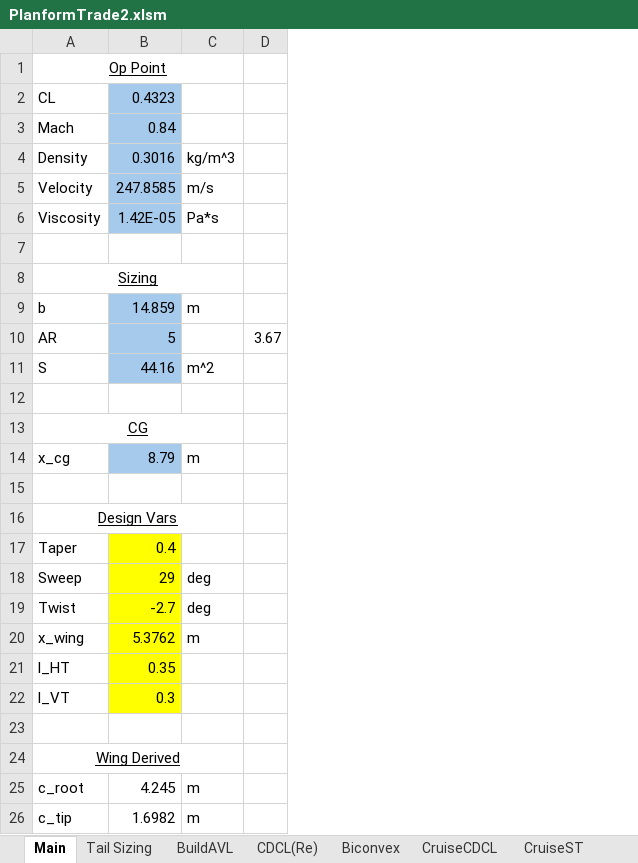
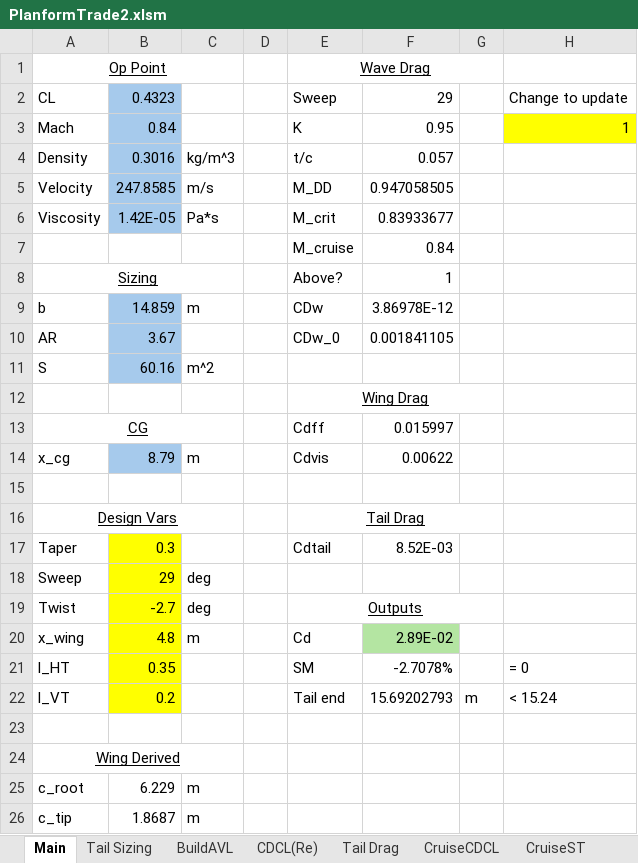
Before and after one commit to WiiHaveFun/NoThaiGrubbin-Repo, an Excel workbook: Aero/PlanformTrade2/PlanformTrade2.xlsm, sheet Main, drawn as a sheet; values as stored, in another font and other column widths than the file's, no borders; charts and pictures not drawn; removed rows and columns are numbered as before the commit, all else as after; the diff names each change by its address in the sheet, - before the commit and + after, or states it on an @@ line.

```diff
--- a/Aero/PlanformTrade2/PlanformTrade2.xlsm (sheet Main)
+++ b/Aero/PlanformTrade2/PlanformTrade2.xlsm (sheet Main)
-sheet tab: Biconvex
+sheet tab: Tail Drag
-column D, row 10: 3.67
+column D, empty
+column E, rows 1-22: Wave Drag | Sweep | K | t/c | M_DD | M_crit | M_cruise | Above? | CDw | CDw_0 |  | Wing Drag | Cdff | Cdvis |  | Tail Drag | Cdtail |  | Outputs | Cd | SM | Tail end
+column F, rows 2-22: 29 | 0.95 | 0.057 | 0.947058505 | 0.83933677 | 0.84 | 1 | 3.86978E-12 | 0.001841105 |  |  | 0.015997 | 0.00622 |  |  | 8.52E-03 |  |  | 2.89E-02 | -2.7078% | 15.69202793
+column G, row 22: m
+column H, rows 2-22: Change to update | 1 |  |  |  |  |  |  |  |  |  |  |  |  |  |  |  |  |  | = 0 | < 15.24
-row 7: (empty)
+row 7:  |  |  |  | M_cruise | 0.84
-B10: 5
+B10: 3.67
-B11: 44.16
+B11: 60.16
-B17: 0.4
+B17: 0.3
-B20: 5.3762
+B20: 4.8
-B22: 0.3
+B22: 0.2
-B25: 4.245
+B25: 6.229
-B26: 1.6982
+B26: 1.8687
```
Also changed, not shown: sheet CruiseFS, sheet Tail Sizing, sheet CruiseCDCL, sheet CruiseST, sheet Tail Drag, sheet BuildAVL, charts or pictures, 3 other files.
